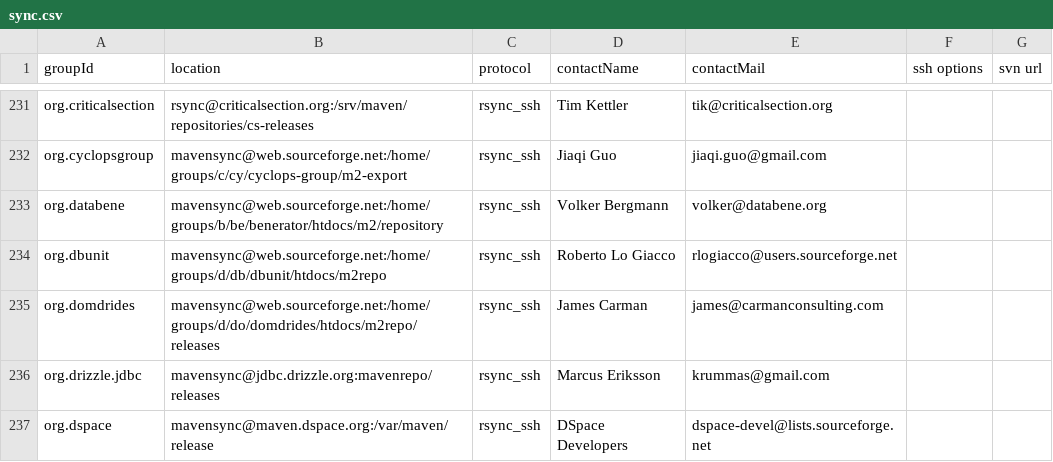
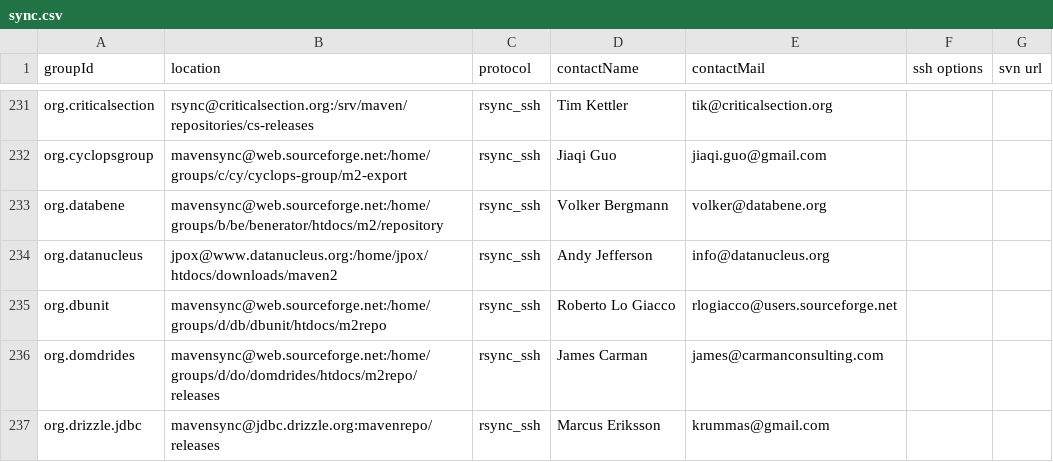
Before and after one commit to apache/maven-repository-tools, a CSV file: src/bin/synchronize/m2-sync/sync.csv, drawn as a sheet; only a part is shown, gaps mark what is left out; the shorter side is filled out with more unchanged rows; the diff names each change by its address in the sheet, - before the commit and + after, or states it on an @@ line.

Commit message:
[MAVENUPLOAD-2578]
git-svn-id: https://svn.apache.org/repos/asf/maven/repository-tools/trunk@817079 13f79535-47bb-0310-9956-ffa450edef68

```diff
--- a/src/bin/synchronize/m2-sync/sync.csv
+++ b/src/bin/synchronize/m2-sync/sync.csv
+row 234: org.datanucleus | jpox@www.datanucleus.org:/home/jpox/htdocs/downloads/maven2 | rsync_ssh | Andy Jefferson | info@datanucleus.org
```
